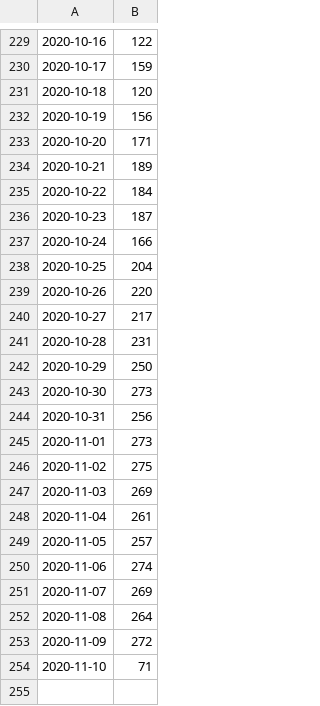
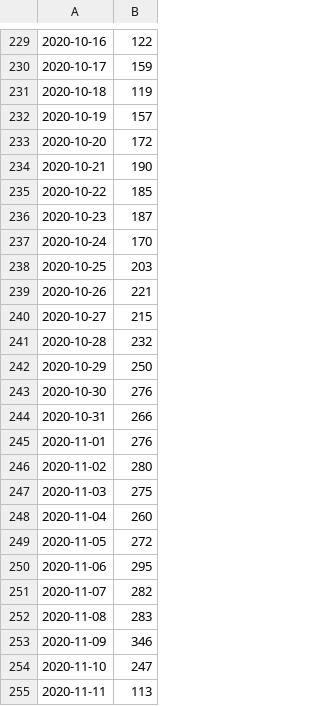
Before and after one commit to carlinmack/covid-graphs, a CSV file: data/England.deaths.csv, drawn as a sheet; only a part is shown, gaps mark what is left out; the diff covers the shown part only.

```diff
--- a/data/England.deaths.csv
+++ b/data/England.deaths.csv
@@ -230,25 +230,26 @@
 2020-10-17,159
-2020-10-18,120
-2020-10-19,156
-2020-10-20,171
-2020-10-21,189
-2020-10-22,184
+2020-10-18,119
+2020-10-19,157
+2020-10-20,172
+2020-10-21,190
+2020-10-22,185
 2020-10-23,187
-2020-10-24,166
-2020-10-25,204
-2020-10-26,220
-2020-10-27,217
-2020-10-28,231
+2020-10-24,170
+2020-10-25,203
+2020-10-26,221
+2020-10-27,215
+2020-10-28,232
 2020-10-29,250
-2020-10-30,273
-2020-10-31,256
-2020-11-01,273
-2020-11-02,275
-2020-11-03,269
-2020-11-04,261
-2020-11-05,257
-2020-11-06,274
-2020-11-07,269
-2020-11-08,264
-2020-11-09,272
-2020-11-10,71
+2020-10-30,276
+2020-10-31,266
+2020-11-01,276
+2020-11-02,280
+2020-11-03,275
+2020-11-04,260
+2020-11-05,272
+2020-11-06,295
+2020-11-07,282
+2020-11-08,283
+2020-11-09,346
+2020-11-10,247
+2020-11-11,113
```
Also changed, not shown: 6 edited cells elsewhere in this file, data/England.deaths.reported.csv, data/UK.deaths.csv, 26 other files.
